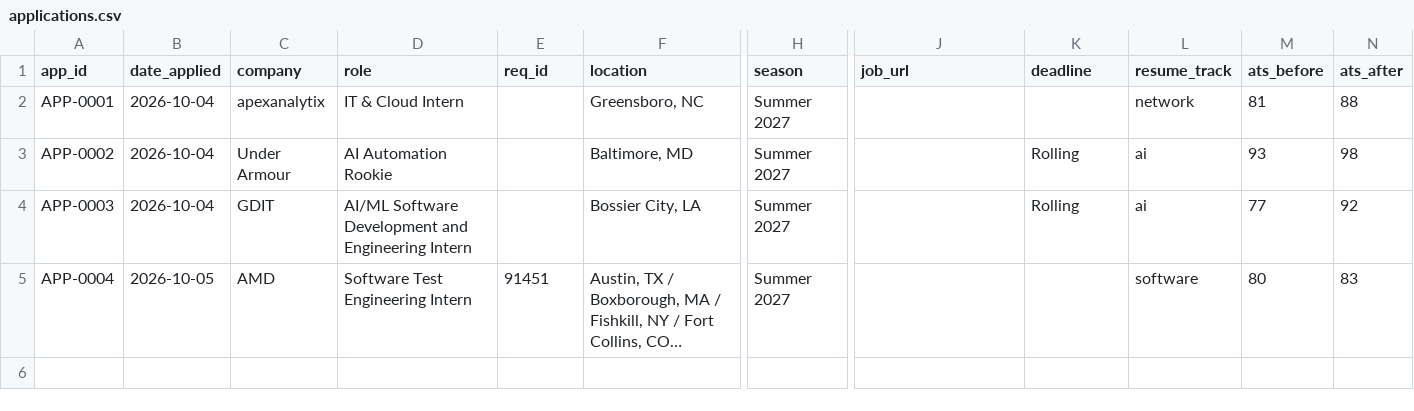
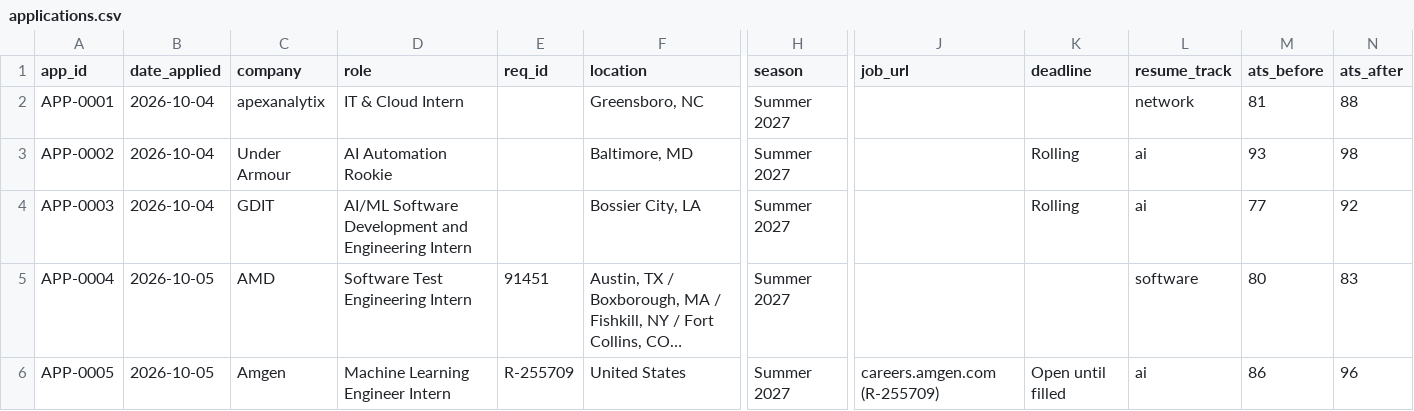
Before and after one commit to jaydoshi2/job-tracker, a CSV file: tracker/applications.csv, drawn as a sheet; only a part is shown, gaps mark what is left out; long unchanged cells end in …; rows hold the shown columns only; the diff names each change by its address in the sheet, - before the commit and + after, or states it on an @@ line.

```diff
--- a/tracker/applications.csv
+++ b/tracker/applications.csv
+row 6: APP-0005 | 2026-10-05 | Amgen | Machine Learning Engineer Intern | R-255709 | United States | Summer 2027 | careers.amgen.com (R-255709) | Open until filled | ai | 86 | 96
```
Also changed, not shown: 7 other files.
